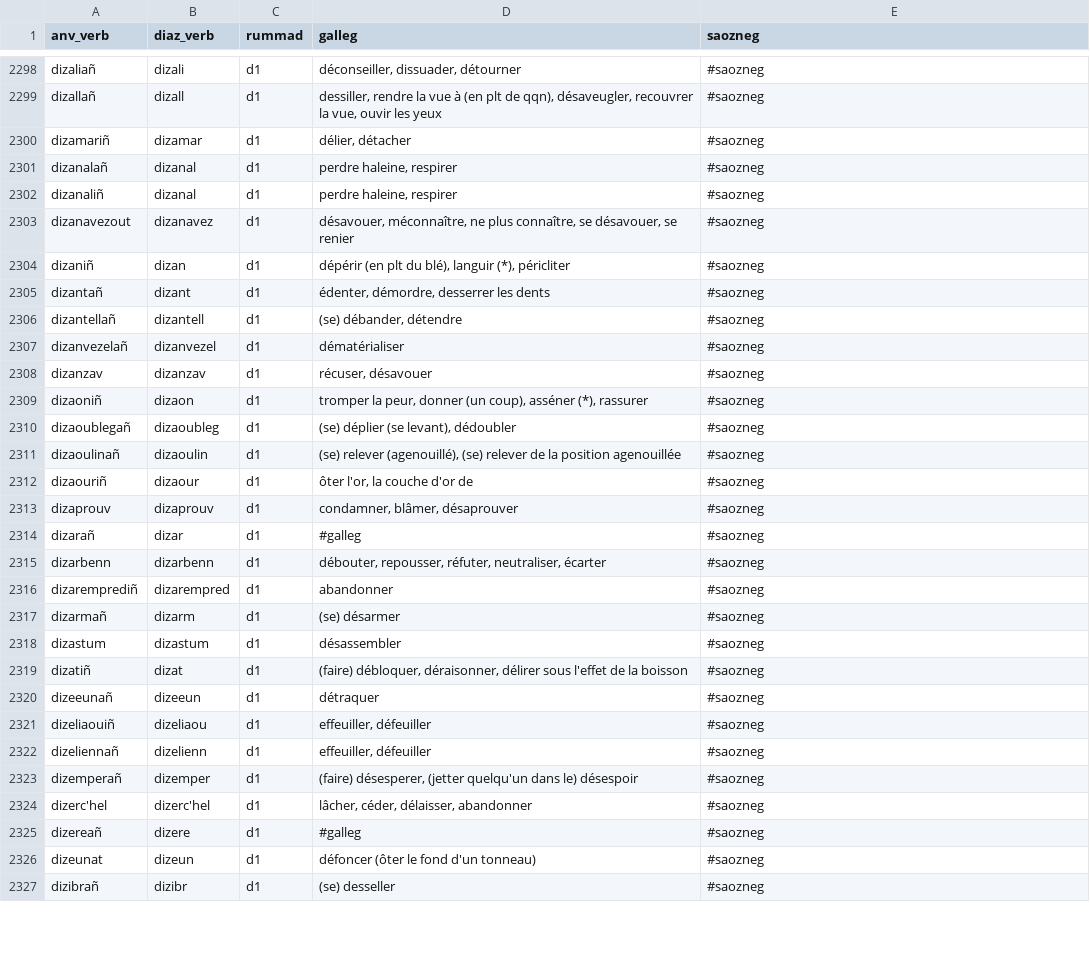
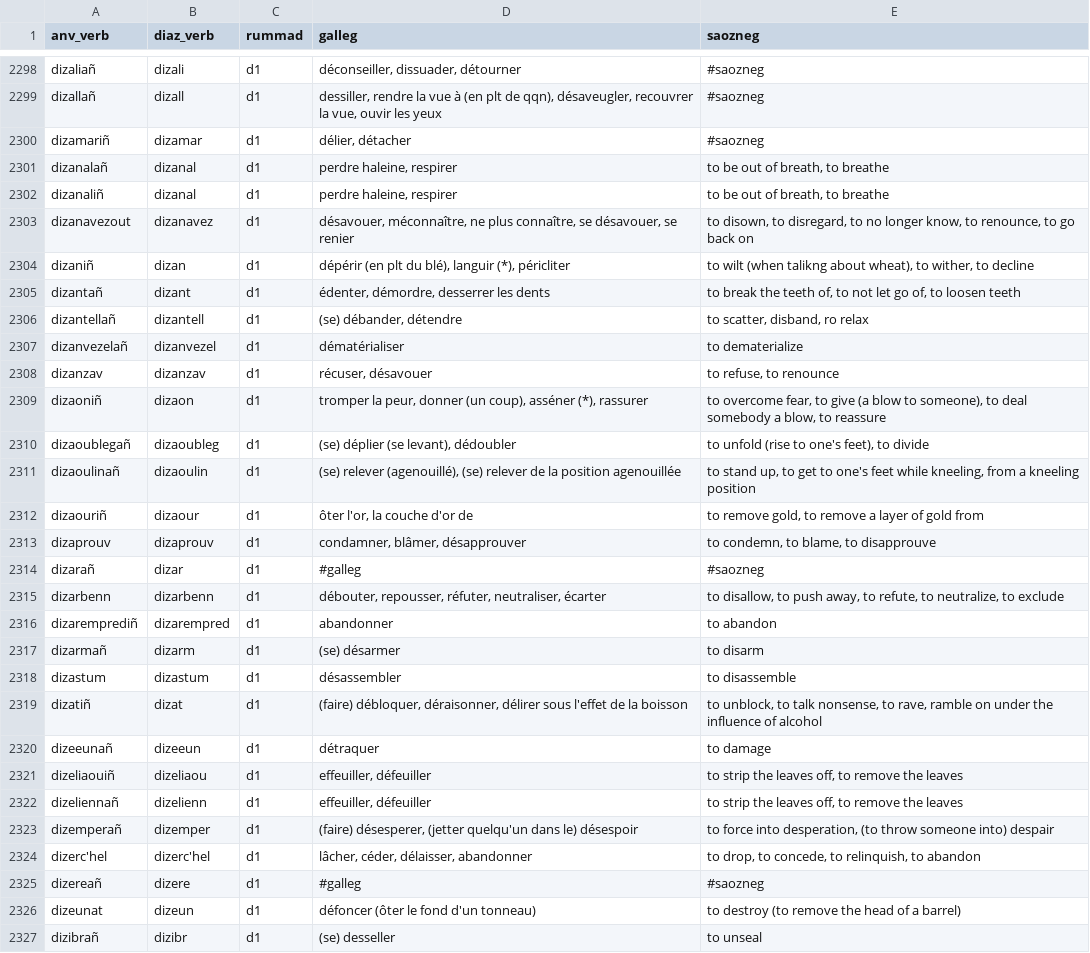
Before and after one commit to Drouizig/displeger-verbou, a CSV file: data/displeger_format.csv, drawn as a sheet; only a part is shown, gaps mark what is left out; the diff covers the shown part only.

Commit message:
Update data from web

```diff
--- a/data/displeger_format.csv
+++ b/data/displeger_format.csv
@@ -2300,28 +2300,28 @@ dizallañ;dizall;d1;dessiller, rendre la vue à (en plt de qqn), désaveugler, r
 dizamariñ;dizamar;d1;délier, détacher;#saozneg
-dizanalañ;dizanal;d1;perdre haleine, respirer;#saozneg
-dizanaliñ;dizanal;d1;perdre haleine, respirer;#saozneg
-dizanavezout;dizanavez;d1;désavouer, méconnaître, ne plus connaître, se désavouer, se renier;#saozneg
-dizaniñ;dizan;d1;dépérir (en plt du blé), languir (*), péricliter;#saozneg
-dizantañ;dizant;d1;édenter, démordre, desserrer les dents;#saozneg
-dizantellañ;dizantell;d1;(se) débander, détendre;#saozneg
-dizanvezelañ;dizanvezel;d1;dématérialiser;#saozneg
-dizanzav;dizanzav;d1;récuser, désavouer;#saozneg
-dizaoniñ;dizaon;d1;tromper la peur, donner (un coup), asséner (*), rassurer;#saozneg
-dizaoublegañ;dizaoubleg;d1;(se) déplier (se levant), dédoubler;#saozneg
-dizaoulinañ;dizaoulin;d1;(se) relever (agenouillé), (se) relever de la position agenouillée;#saozneg
-dizaouriñ;dizaour;d1;ôter l'or, la couche d'or de;#saozneg
-dizaprouv;dizaprouv;d1;condamner, blâmer, désaprouver;#saozneg
+dizanalañ;dizanal;d1;perdre haleine, respirer;to be out of breath, to breathe
+dizanaliñ;dizanal;d1;perdre haleine, respirer;to be out of breath, to breathe
+dizanavezout;dizanavez;d1;désavouer, méconnaître, ne plus connaître, se désavouer, se renier;to disown, to disregard, to no longer know, to renounce, to go back on
+dizaniñ;dizan;d1;dépérir (en plt du blé), languir (*), péricliter;to wilt (when talikng about wheat), to wither, to decline
+dizantañ;dizant;d1;édenter, démordre, desserrer les dents;to break the teeth of, to not let go of,  to loosen teeth
+dizantellañ;dizantell;d1;(se) débander, détendre;to scatter, disband, ro relax
+dizanvezelañ;dizanvezel;d1;dématérialiser;to dematerialize
+dizanzav;dizanzav;d1;récuser, désavouer;to refuse, to renounce
+dizaoniñ;dizaon;d1;tromper la peur, donner (un coup), asséner (*), rassurer;to overcome fear, to give (a blow to someone), to deal somebody a blow, to reassure
+dizaoublegañ;dizaoubleg;d1;(se) déplier (se levant), dédoubler;to unfold (rise to one's feet), to divide
+dizaoulinañ;dizaoulin;d1;(se) relever (agenouillé), (se) relever de la position agenouillée;to stand up, to get to one's feet while kneeling, from a kneeling position
+dizaouriñ;dizaour;d1;ôter l'or, la couche d'or de;to remove gold, to remove a layer of gold from
+dizaprouv;dizaprouv;d1;condamner, blâmer, désapprouver;to condemn, to blame, to disapprouve
 dizarañ;dizar;d1;#galleg;#saozneg
-dizarbenn;dizarbenn;d1;débouter, repousser, réfuter, neutraliser, écarter;#saozneg
-dizaremprediñ;dizarempred;d1;abandonner;#saozneg
-dizarmañ;dizarm;d1;(se) désarmer;#saozneg
-dizastum;dizastum;d1;désassembler;#saozneg
-dizatiñ;dizat;d1;(faire) débloquer, déraisonner, délirer sous l'effet de la boisson;#saozneg
-dizeeunañ;dizeeun;d1;détraquer;#saozneg
-dizeliaouiñ;dizeliaou;d1;effeuiller, défeuiller;#saozneg
-dizeliennañ;dizelienn;d1;effeuiller, défeuiller;#saozneg
-dizemperañ;dizemper;d1;(faire) désesperer, (jetter quelqu'un dans le) désespoir;#saozneg
-dizerc'hel;dizerc'hel;d1;lâcher, céder, délaisser, abandonner;#saozneg
+dizarbenn;dizarbenn;d1;débouter, repousser, réfuter, neutraliser, écarter;to disallow, to push away, to refute, to neutralize, to exclude
+dizaremprediñ;dizarempred;d1;abandonner;to abandon
+dizarmañ;dizarm;d1;(se) désarmer;to disarm
+dizastum;dizastum;d1;désassembler;to disassemble
+dizatiñ;dizat;d1;(faire) débloquer, déraisonner, délirer sous l'effet de la boisson;to unblock, to talk nonsense, to rave, ramble on under the influence of alcohol
+dizeeunañ;dizeeun;d1;détraquer;to damage
+dizeliaouiñ;dizeliaou;d1;effeuiller, défeuiller;to strip the leaves off, to remove the leaves
+dizeliennañ;dizelienn;d1;effeuiller, défeuiller;to strip the leaves off, to remove the leaves
+dizemperañ;dizemper;d1;(faire) désesperer, (jetter quelqu'un dans le) désespoir;to force into desperation, (to throw someone into) despair
+dizerc'hel;dizerc'hel;d1;lâcher, céder, délaisser, abandonner;to drop, to concede, to relinquish, to abandon
 dizereañ;dizere;d1;#galleg;#saozneg
-dizeunat;dizeun;d1;défoncer (ôter le fond d'un tonneau);#saozneg
-dizibrañ;dizibr;d1;(se) desseller;#saozneg
+dizeunat;dizeun;d1;défoncer (ôter le fond d'un tonneau);to destroy (to remove the head of a barrel)
+dizibrañ;dizibr;d1;(se) desseller;to unseal
```
Also changed, not shown: 29 edited cells elsewhere in this file.
